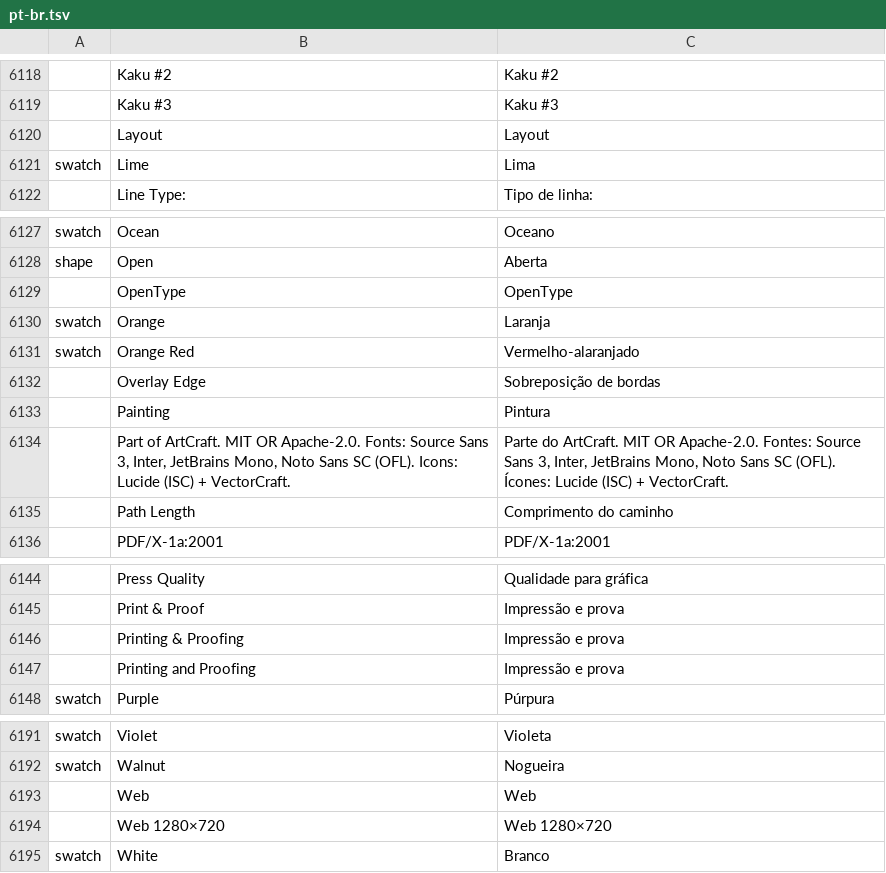
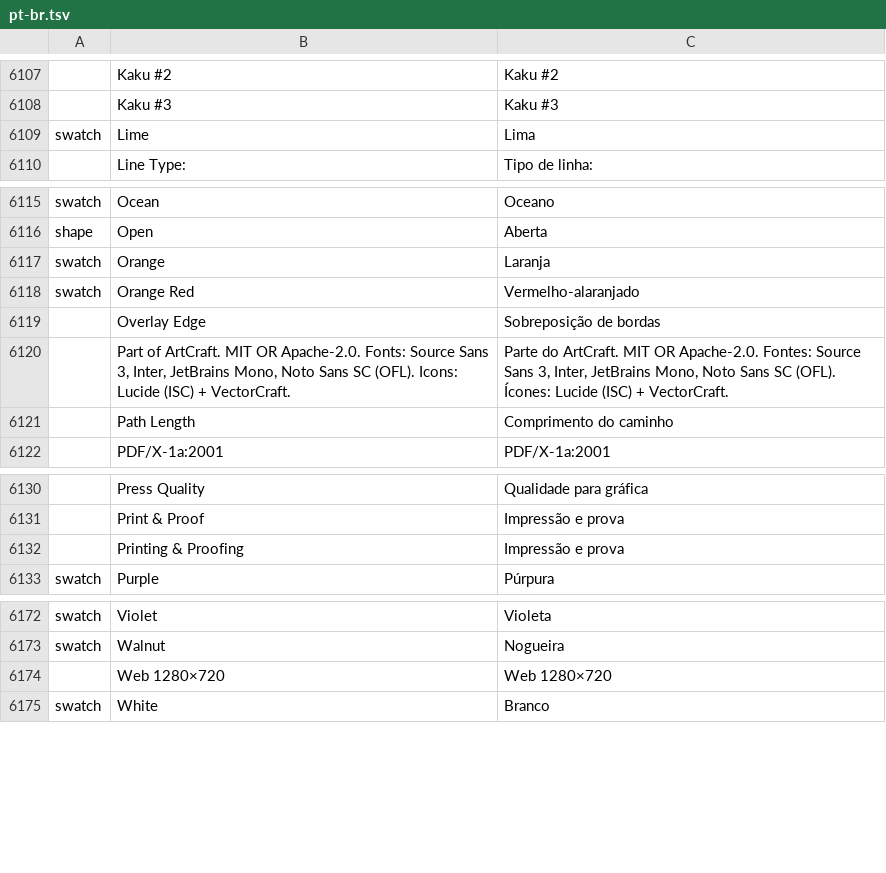
Before and after one commit to FredApps/vectorcraft, a TSV file: crates/ui-egui/src/i18n/pt-br.tsv, drawn as a sheet; only a part is shown, gaps mark what is left out; the diff covers the shown part only; the diff names each change by its address in the sheet, - before the commit and + after, or states it on an @@ line.

```diff
--- a/crates/ui-egui/src/i18n/pt-br.tsv
+++ b/crates/ui-egui/src/i18n/pt-br.tsv
-row 6120:  | Layout | Layout
-row 6129:  | OpenType | OpenType
-row 6133:  | Painting | Pintura
-row 6147:  | Printing and Proofing | Impressão e prova
-row 6193:  | Web | Web
```
Also changed, not shown: 15 removed rows elsewhere in this file, 1 other file.
